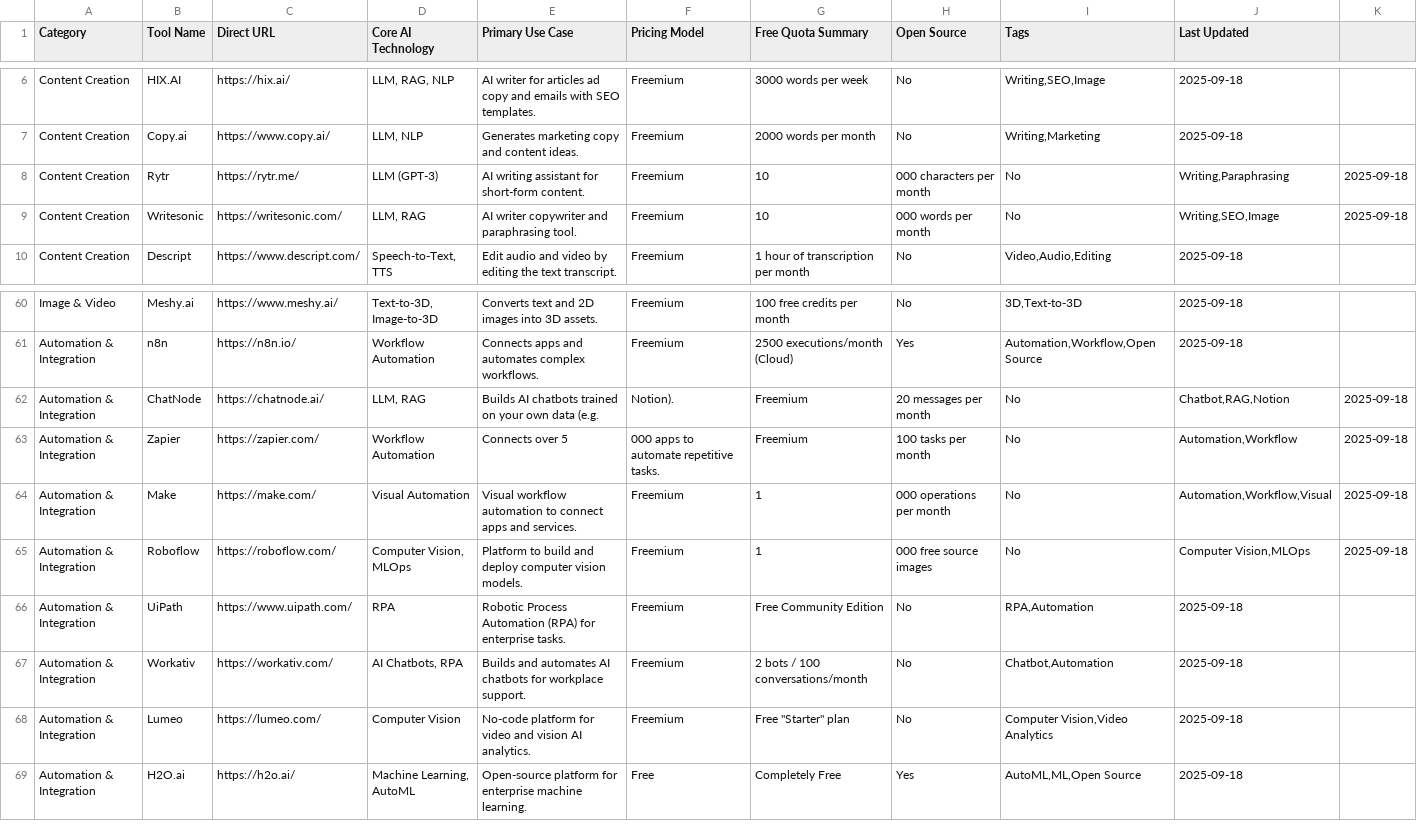
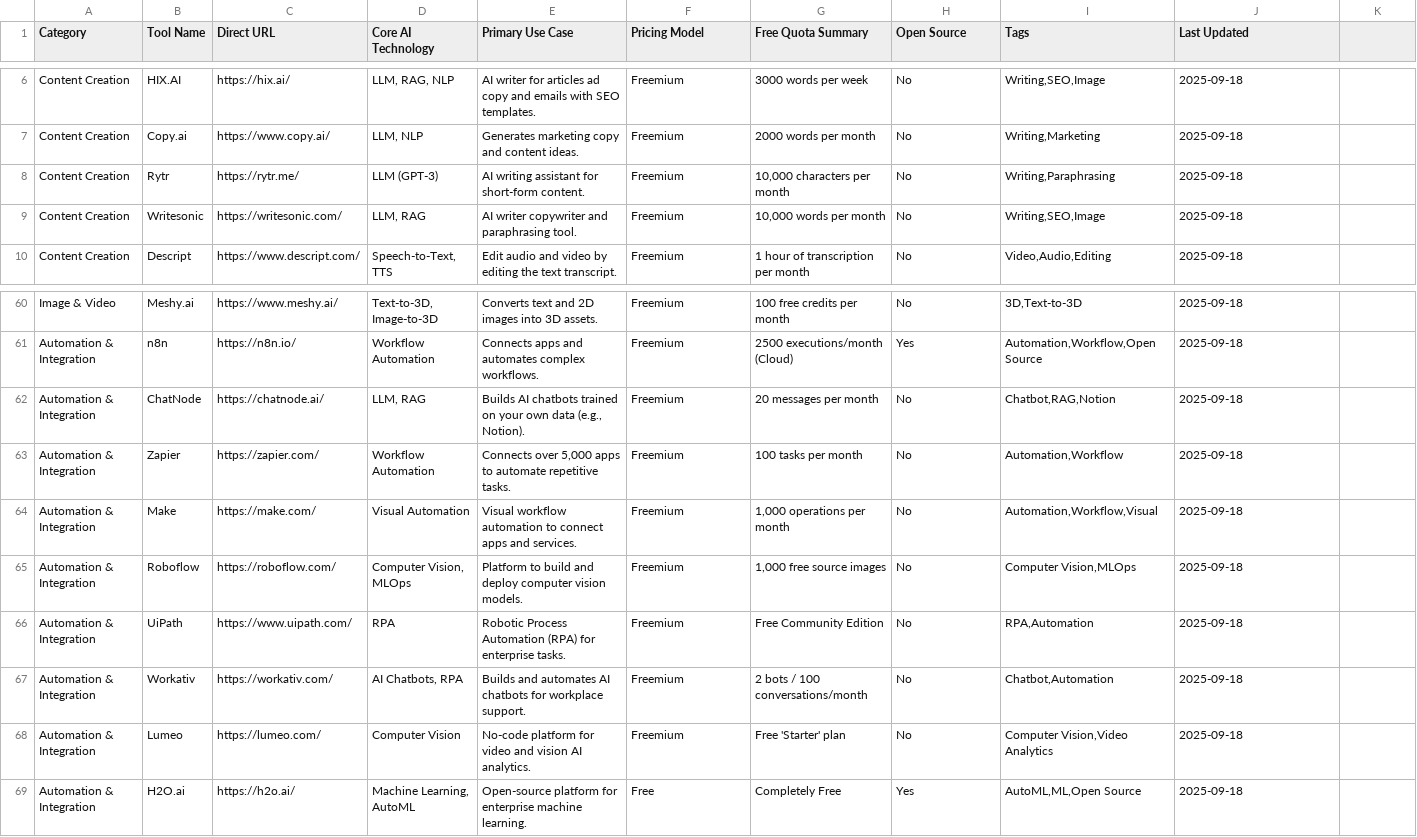
Before and after one commit to Abdelrahman-career/Free-AI-Tools-Directory, a CSV file: Dataset.csv, drawn as a sheet; only a part is shown, gaps mark what is left out; the diff covers the shown part only.

Commit message:
Update Dataset.csv

```diff
--- a/Dataset.csv
+++ b/Dataset.csv
@@ -8,2 +8,2 @@ Content Creation,Copy.ai,https://www.copy.ai/,"LLM, NLP",Generates marketing cop
-Content Creation,Rytr,https://rytr.me/,"LLM (GPT-3)",AI writing assistant for short-form content.,Freemium,10,000 characters per month,No,"Writing,Paraphrasing",2025-09-18
-Content Creation,Writesonic,https://writesonic.com/,"LLM, RAG",AI writer copywriter and paraphrasing tool.,Freemium,10,000 words per month,No,"Writing,SEO,Image",2025-09-18
+Content Creation,Rytr,https://rytr.me/,"LLM (GPT-3)","AI writing assistant for short-form content.",Freemium,"10,000 characters per month",No,"Writing,Paraphrasing",2025-09-18
+Content Creation,Writesonic,https://writesonic.com/,"LLM, RAG","AI writer copywriter and paraphrasing tool.",Freemium,"10,000 words per month",No,"Writing,SEO,Image",2025-09-18
@@ -62,4 +62,4 @@ Automation & Integration,n8n,https://n8n.io/,"Workflow Automation",Connects apps
-Automation & Integration,ChatNode,https://chatnode.ai/,"LLM, RAG",Builds AI chatbots trained on your own data (e.g., Notion).,Freemium,20 messages per month,No,"Chatbot,RAG,Notion",2025-09-18
-Automation & Integration,Zapier,https://zapier.com/,"Workflow Automation",Connects over 5,000 apps to automate repetitive tasks.,Freemium,100 tasks per month,No,"Automation,Workflow",2025-09-18
-Automation & Integration,Make,https://make.com/,"Visual Automation",Visual workflow automation to connect apps and services.,Freemium,1,000 operations per month,No,"Automation,Workflow,Visual",2025-09-18
-Automation & Integration,Roboflow,https://roboflow.com/,"Computer Vision, MLOps",Platform to build and deploy computer vision models.,Freemium,1,000 free source images,No,"Computer Vision,MLOps",2025-09-18
+Automation & Integration,ChatNode,https://chatnode.ai/,"LLM, RAG","Builds AI chatbots trained on your own data (e.g., Notion).",Freemium,"20 messages per month",No,"Chatbot,RAG,Notion",2025-09-18
+Automation & Integration,Zapier,https://zapier.com/,"Workflow Automation","Connects over 5,000 apps to automate repetitive tasks.",Freemium,"100 tasks per month",No,"Automation,Workflow",2025-09-18
+Automation & Integration,Make,https://make.com/,"Visual Automation","Visual workflow automation to connect apps and services.",Freemium,"1,000 operations per month",No,"Automation,Workflow,Visual",2025-09-18
+Automation & Integration,Roboflow,https://roboflow.com/,"Computer Vision, MLOps","Platform to build and deploy computer vision models.",Freemium,"1,000 free source images",No,"Computer Vision,MLOps",2025-09-18
@@ -68 +68 @@ Automation & Integration,Workativ,https://workativ.com/,"AI Chatbots, RPA",Build
-Automation & Integration,Lumeo,https://lumeo.com/,"Computer Vision",No-code platform for video and vision AI analytics.,Freemium,Free "Starter" plan,No,"Computer Vision,Video Analytics",2025-09-18
+Automation & Integration,Lumeo,https://lumeo.com/,"Computer Vision","No-code platform for video and vision AI analytics.",Freemium,"Free 'Starter' plan",No,"Computer Vision,Video Analytics",2025-09-18
```
Also changed, not shown: 13 edited cells elsewhere in this file.
